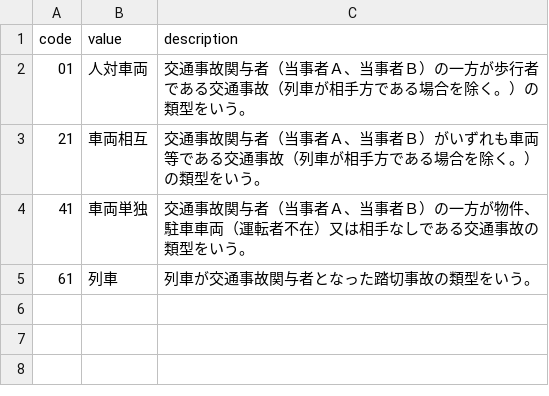
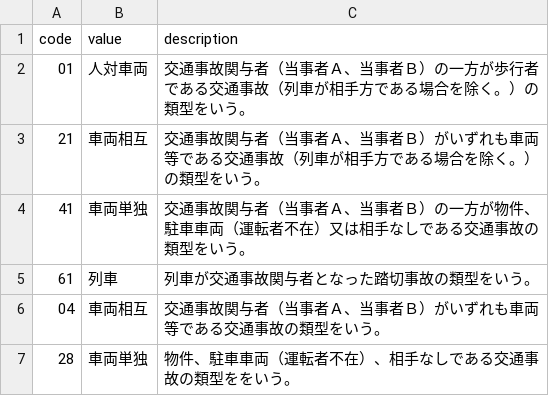
Before and after one commit to code4fukui/traffic-accident, a CSV file: code/type.csv, drawn as a sheet; the diff names each change by its address in the sheet, - before the commit and + after, or states it on an @@ line.

```diff
--- a/code/type.csv
+++ b/code/type.csv
+row 6: 04 | 車両相互 | 交通事故関与者（当事者Ａ、当事者Ｂ）がいずれも車両等である交通事故の類型をいう。
+row 7: 28 | 車両単独 | 物件、駐車車両（運転者不在）、相手なしである交通事故の類型ををいう。
```
Also changed, not shown: code/cardamage.csv, code/code.csv, 36 other files.
